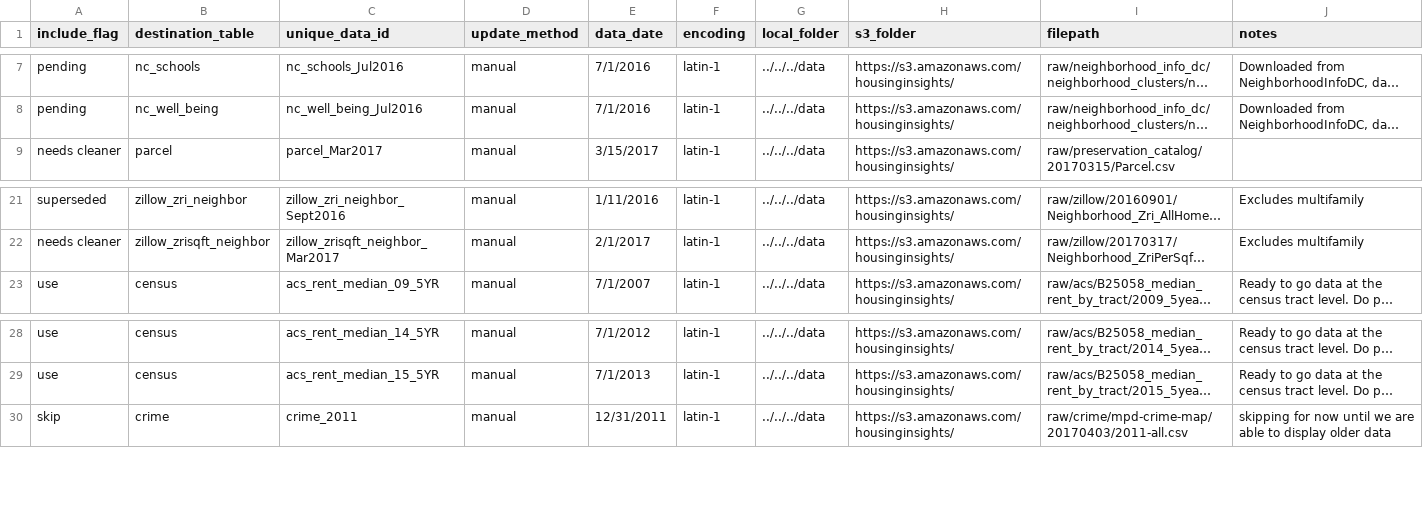
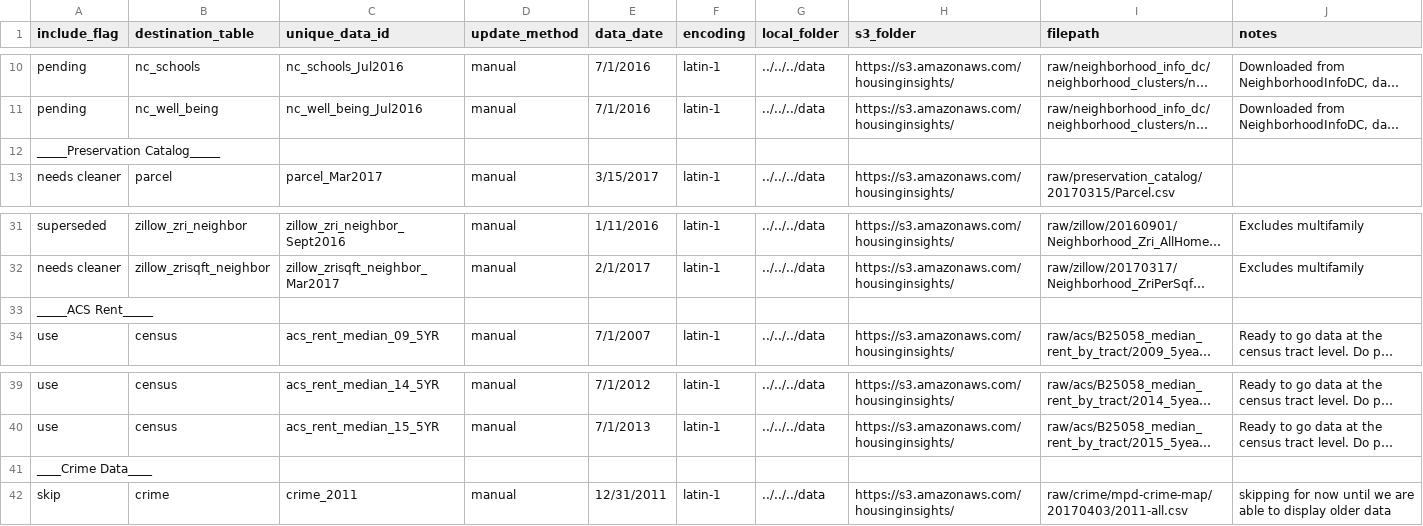
Before and after one commit to focusconsulting/housing-insights, a CSV file: python/scripts/manifest.csv, drawn as a sheet; only a part is shown, gaps mark what is left out; long unchanged cells end in …; the diff covers the shown part only; the diff names each change by its address in the sheet, - before the commit and + after, or states it on an @@ line.

```diff
--- a/python/scripts/manifest.csv
+++ b/python/scripts/manifest.csv
+row 12: _____Preservation Catalog_____
+row 33: _____ACS Rent_____
+row 41: ____Crime Data____
```
Also changed, not shown: 8 added rows and 2 moved rows elsewhere in this file, 6 other files.
